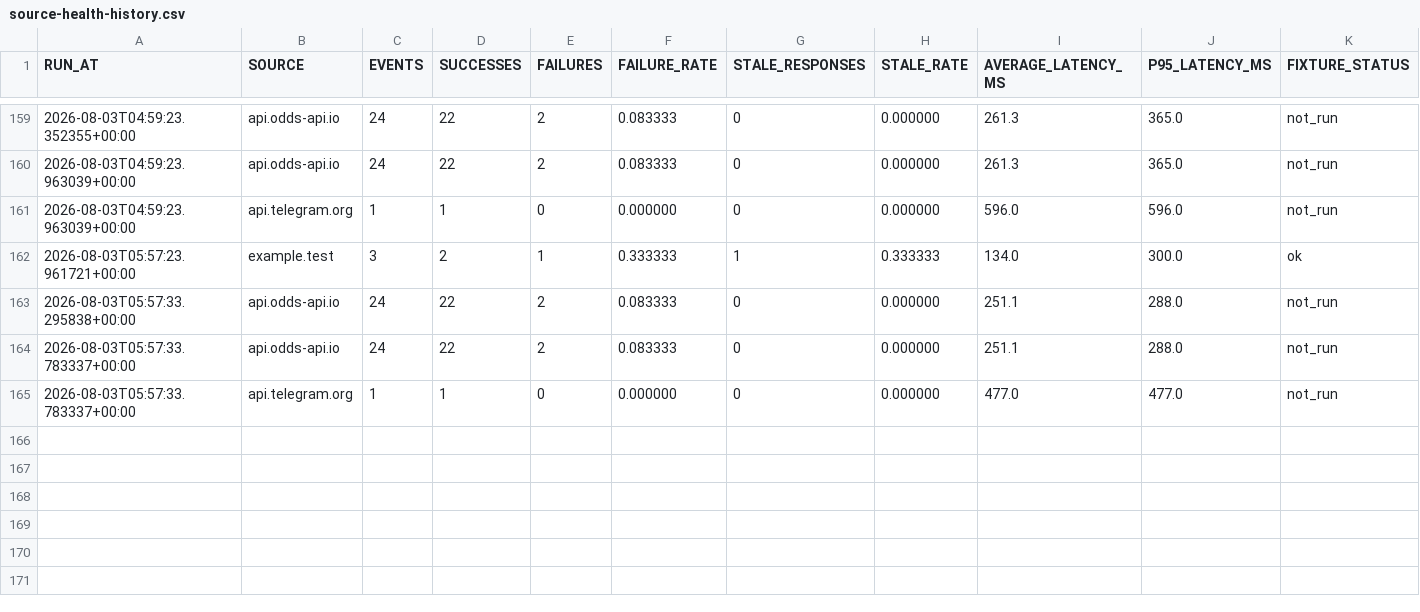
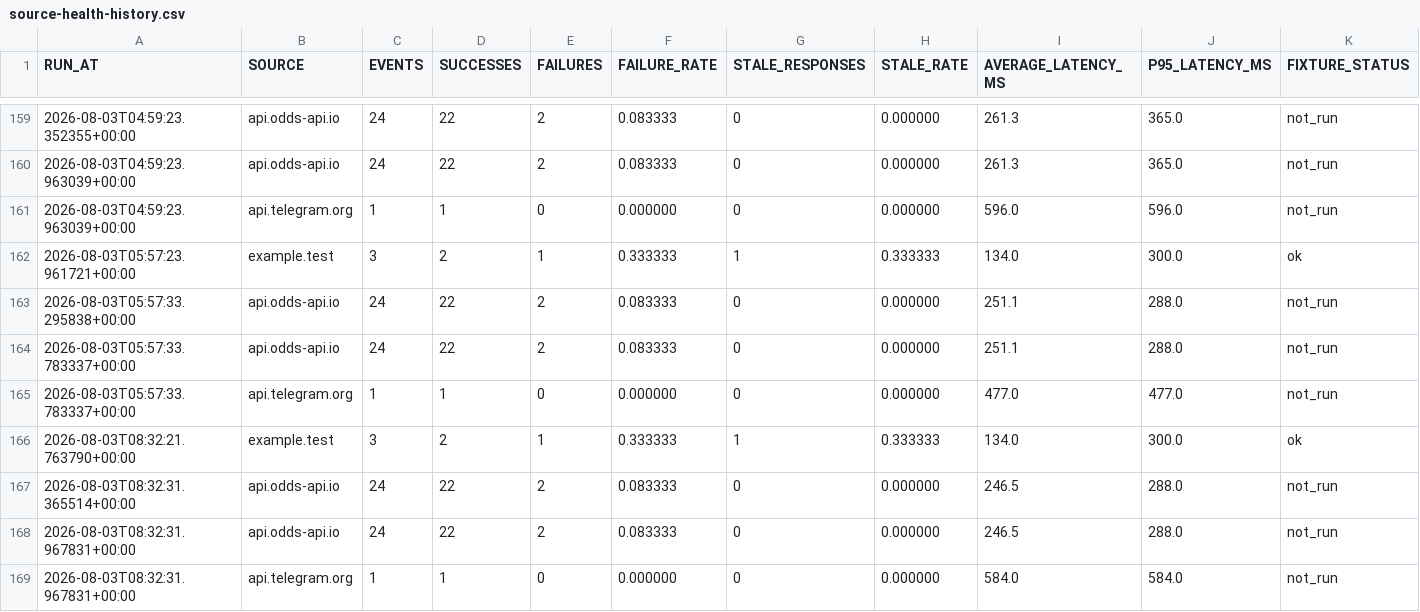
Before and after one commit to AguyfromaTown/betting, a CSV file: source-health-history.csv, drawn as a sheet; only a part is shown, gaps mark what is left out; the diff names each change by its address in the sheet, - before the commit and + after, or states it on an @@ line.

```diff
--- a/source-health-history.csv
+++ b/source-health-history.csv
+row 166: 2026-08-03T08:32:21.763790+00:00 | example.test | 3 | 2 | 1 | 0.333333 | 1 | 0.333333 | 134.0 | 300.0 | ok
+row 167: 2026-08-03T08:32:31.365514+00:00 | api.odds-api.io | 24 | 22 | 2 | 0.083333 | 0 | 0.000000 | 246.5 | 288.0 | not_run
+row 168: 2026-08-03T08:32:31.967831+00:00 | api.odds-api.io | 24 | 22 | 2 | 0.083333 | 0 | 0.000000 | 246.5 | 288.0 | not_run
+row 169: 2026-08-03T08:32:31.967831+00:00 | api.telegram.org | 1 | 1 | 0 | 0.000000 | 0 | 0.000000 | 584.0 | 584.0 | not_run
```
Also changed, not shown: 9 other files.
